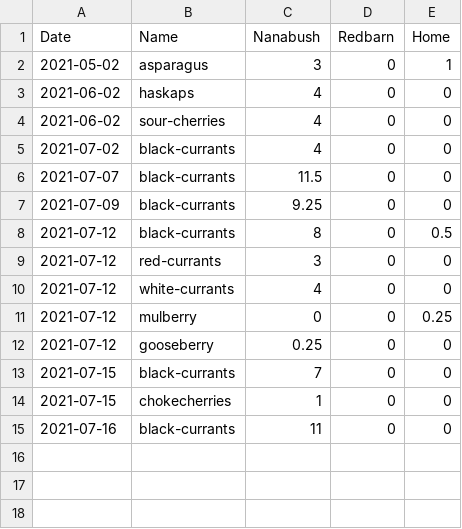
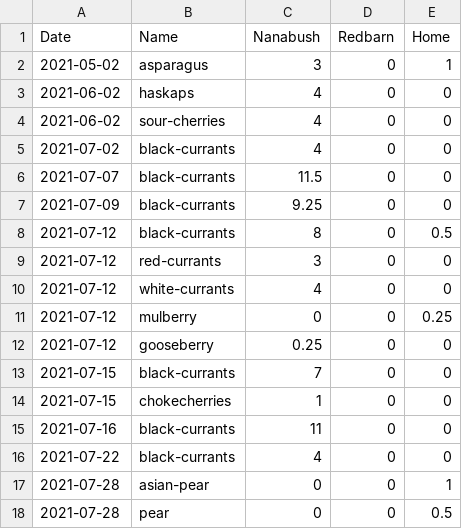
Before and after one commit to smlambert/yields, a CSV file: data.csv, drawn as a sheet.

Commit message:
Update data.csv

```diff
--- a/data.csv
+++ b/data.csv
@@ -15 +15,4 @@ Date,Name,Nanabush,Redbarn,Home
 "2021-07-16","black-currants",11,0,0
+"2021-07-22","black-currants",4,0,0
+"2021-07-28","asian-pear",0,0,1
+"2021-07-28","pear",0,0,0.5
```
